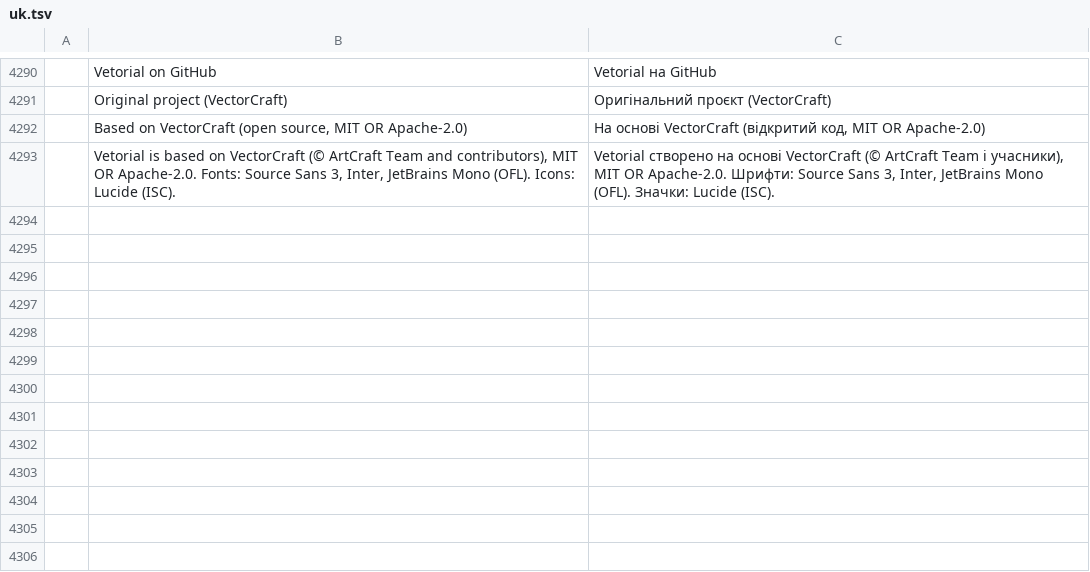
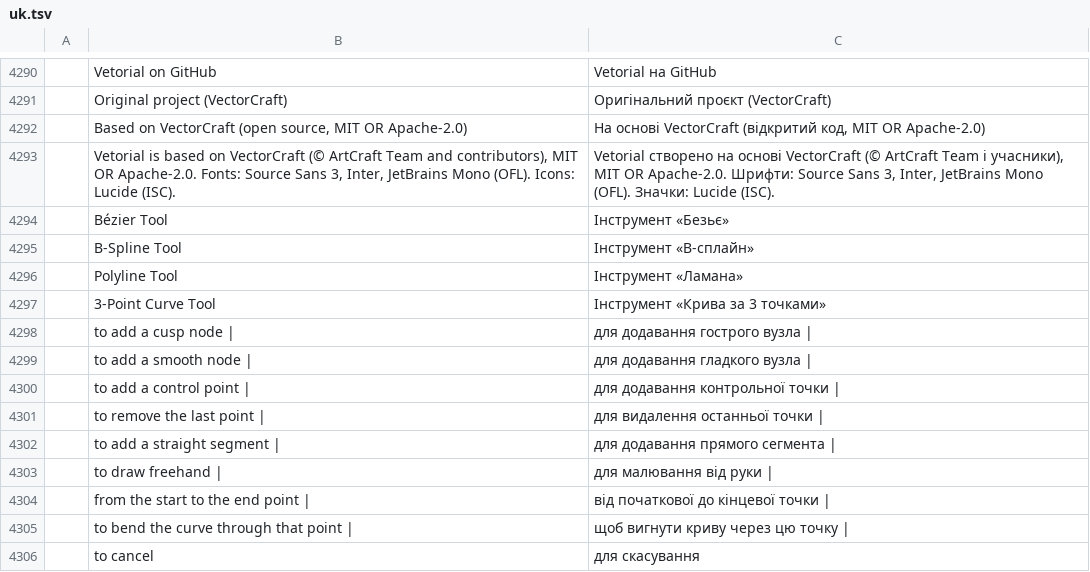
Before and after one commit to alefe7z/vetorial-pro, a TSV file: crates/ui-egui/src/i18n/uk.tsv, drawn as a sheet; only a part is shown, gaps mark what is left out; the diff names each change by its address in the sheet, - before the commit and + after, or states it on an @@ line.

```diff
--- a/crates/ui-egui/src/i18n/uk.tsv
+++ b/crates/ui-egui/src/i18n/uk.tsv
+row 4294:  | Bézier Tool | Інструмент «Безьє»
+row 4295:  | B-Spline Tool | Інструмент «B-сплайн»
+row 4296:  | Polyline Tool | Інструмент «Ламана»
+row 4297:  | 3-Point Curve Tool | Інструмент «Крива за 3 точками»
+row 4298:  | to add a cusp node | | для додавання гострого вузла
+row 4299:  | to add a smooth node | | для додавання гладкого вузла
+row 4300:  | to add a control point | | для додавання контрольної точки
+row 4301:  | to remove the last point | | для видалення останньої точки
+row 4302:  | to add a straight segment | | для додавання прямого сегмента
+row 4303:  | to draw freehand | | для малювання від руки
+row 4304:  | from the start to the end point | | від початкової до кінцевої точки
+row 4305:  | to bend the curve through that point | | щоб вигнути криву через цю точку
+row 4306:  | to cancel | для скасування
```
Also changed, not shown: crates/ui-egui/src/i18n/es.tsv, crates/ui-egui/src/i18n/it.tsv, 27 other files.
